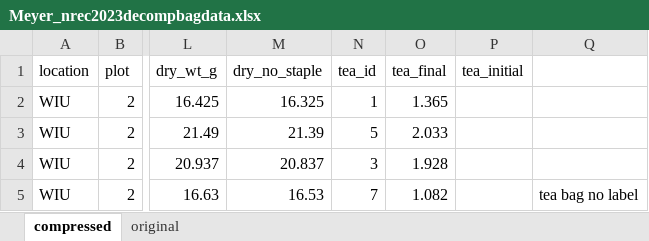
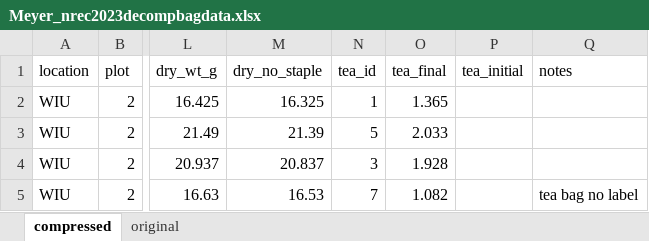
Before and after one commit to ryantmeyer98/2023_nrec_decomp, an Excel workbook: data/Meyer_nrec2023decompbagdata.xlsx, sheet compressed, drawn as a sheet; only a part is shown, gaps mark what is left out; values as stored, in another font and other column widths than the file's, no borders; the diff names each change by its address in the sheet, - before the commit and + after, or states it on an @@ line.

```diff
--- a/data/Meyer_nrec2023decompbagdata.xlsx (sheet compressed)
+++ b/data/Meyer_nrec2023decompbagdata.xlsx (sheet compressed)
-Q1: (empty)
+Q1: notes
```
Also changed, not shown: data/tea wt.xlsx, 2 other files.
